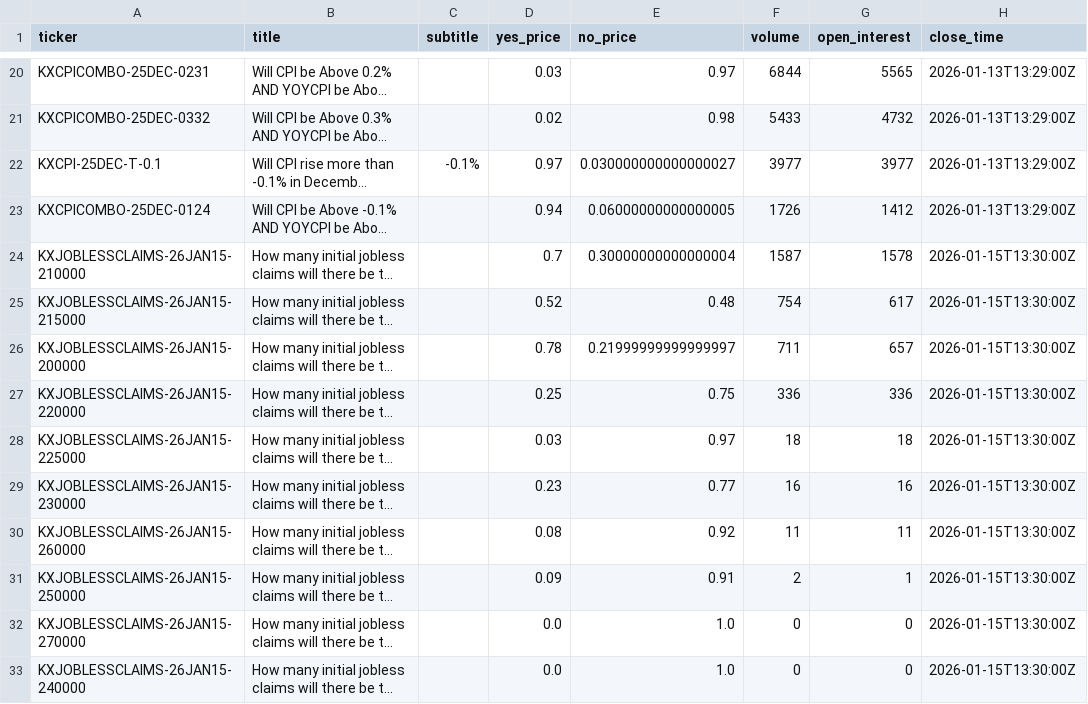
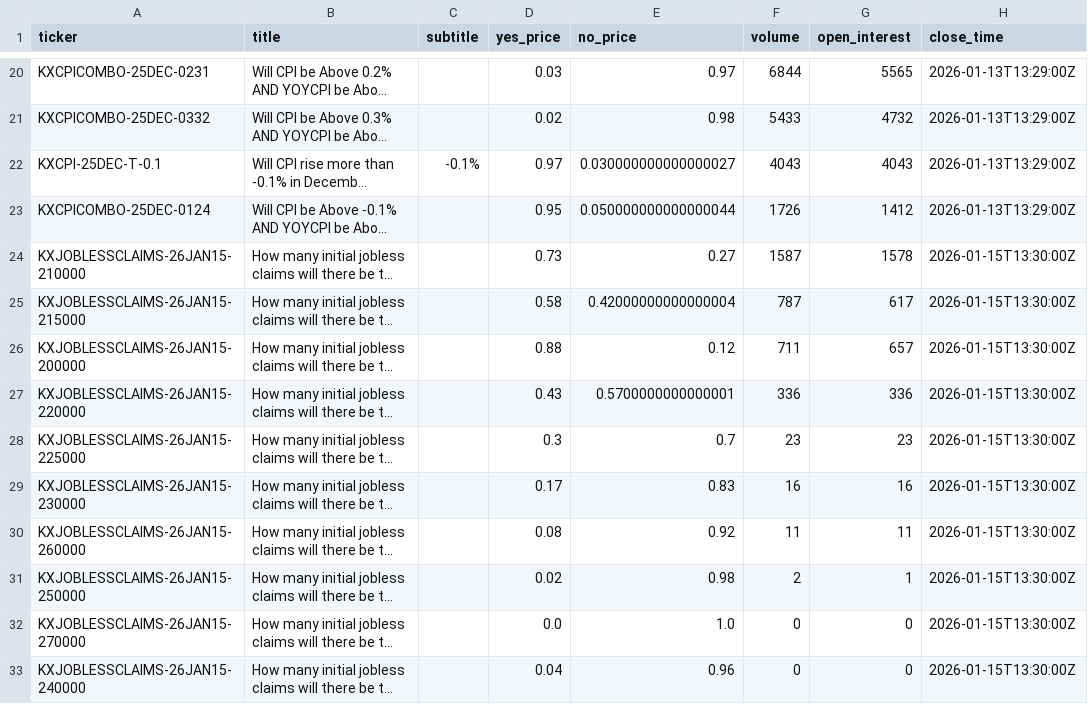
Before and after one commit to ChunTungZhuangLeo/moondev_follow, a CSV file: src/data/kalshiv2_live_1227/markets.csv, drawn as a sheet; only a part is shown, gaps mark what is left out; long unchanged cells end in …; the diff covers the shown part only; the diff names each change by its address in the sheet, - before the commit and + after, or states it on an @@ line.

```diff
--- a/src/data/kalshiv2_live_1227/markets.csv
+++ b/src/data/kalshiv2_live_1227/markets.csv
-F22 (volume): 3977
+F22 (volume): 4043
-G22 (open_interest): 3977
+G22 (open_interest): 4043
-D23 (yes_price): 0.94
+D23 (yes_price): 0.95
-E23 (no_price): 0.06000000000000005
+E23 (no_price): 0.050000000000000044
-D24 (yes_price): 0.7
+D24 (yes_price): 0.73
-E24 (no_price): 0.30000000000000004
+E24 (no_price): 0.27
-D25 (yes_price): 0.52
+D25 (yes_price): 0.58
-E25 (no_price): 0.48
+E25 (no_price): 0.42000000000000004
-F25 (volume): 754
+F25 (volume): 787
-D26 (yes_price): 0.78
+D26 (yes_price): 0.88
-E26 (no_price): 0.21999999999999997
+E26 (no_price): 0.12
-D27 (yes_price): 0.25
+D27 (yes_price): 0.43
-E27 (no_price): 0.75
+E27 (no_price): 0.5700000000000001
-D28 (yes_price): 0.03
+D28 (yes_price): 0.3
-E28 (no_price): 0.97
+E28 (no_price): 0.7
-F28 (volume): 18
+F28 (volume): 23
-G28 (open_interest): 18
+G28 (open_interest): 23
-D29 (yes_price): 0.23
+D29 (yes_price): 0.17
-E29 (no_price): 0.77
+E29 (no_price): 0.83
-D31 (yes_price): 0.09
+D31 (yes_price): 0.02
-E31 (no_price): 0.91
+E31 (no_price): 0.98
-D33 (yes_price): 0.0
+D33 (yes_price): 0.04
-E33 (no_price): 1.0
+E33 (no_price): 0.96
```
Also changed, not shown: 13 edited cells elsewhere in this file, src/data/kalshiv2_live_1227/price_history.csv.
